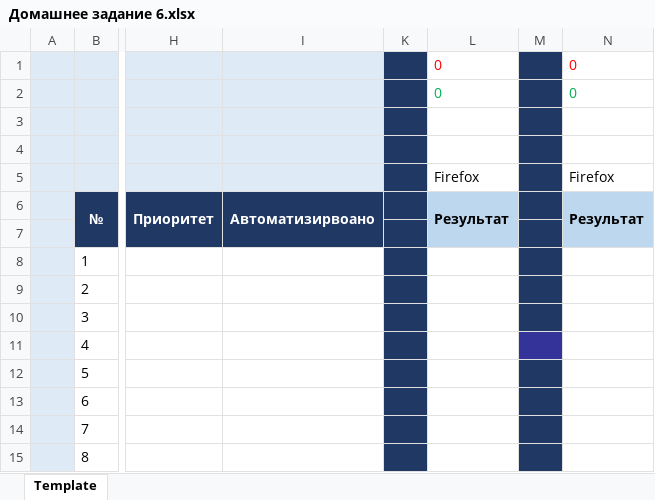
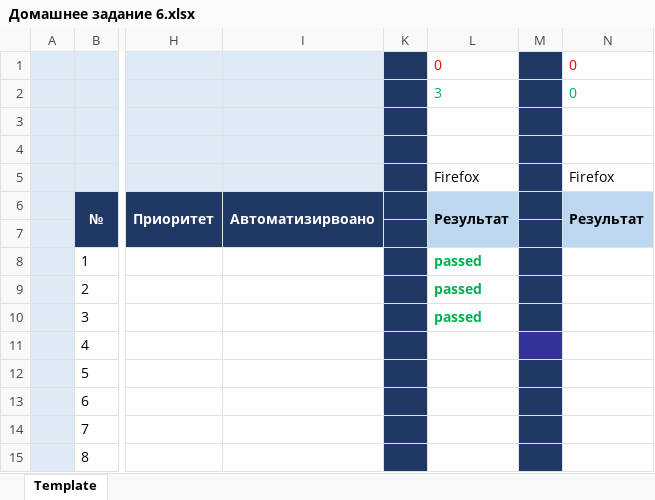
Before and after one commit to epicevgen/MyFirst_Repo, an Excel workbook: Домашнее задание 6.xlsx, sheet Template, drawn as a sheet; only a part is shown, gaps mark what is left out; values as stored, in another font and other column widths than the file's, no borders; the diff names each change by its address in the sheet, - before the commit and + after, or states it on an @@ line.

Commit message:
Тестирование 19.11
Прошел тесты с 1го по 3ий. Все 3 тесты пройдены

```diff
--- a/Домашнее задание 6.xlsx (sheet Template)
+++ b/Домашнее задание 6.xlsx (sheet Template)
-L2: 0
+L2: 3
-L8:L10: (empty)
+L8:L10: passed
```
